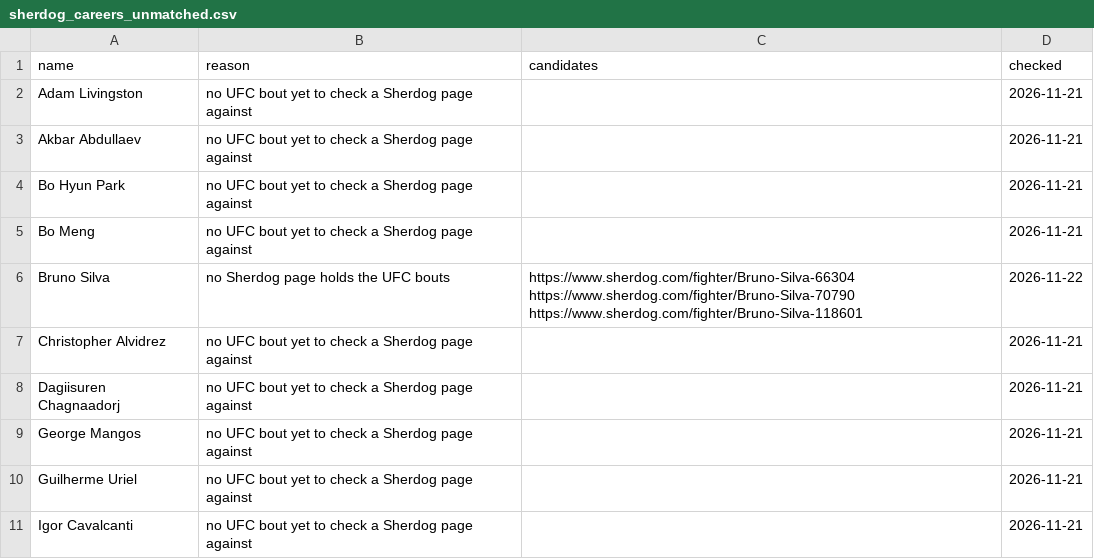
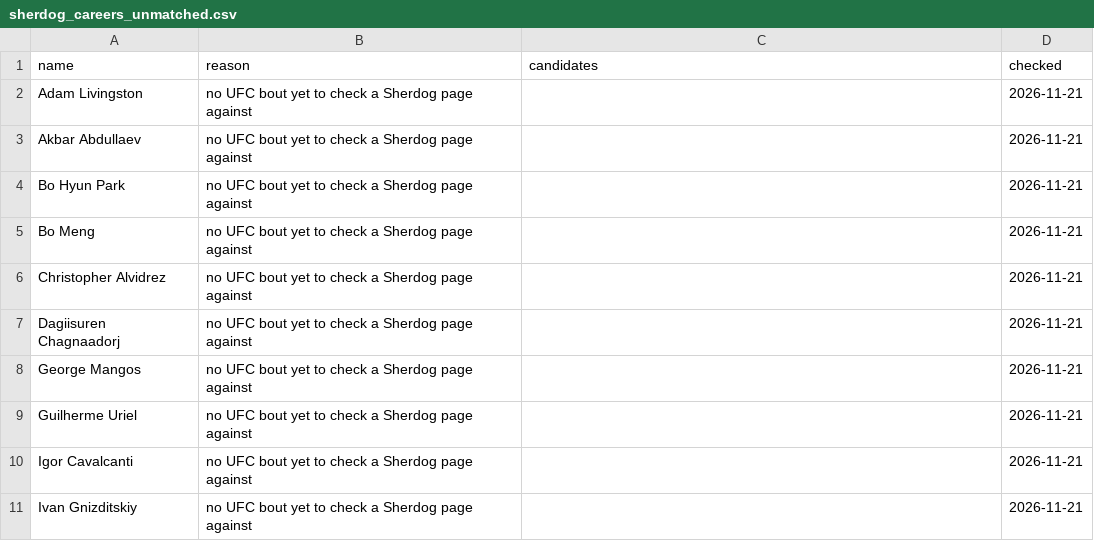
Before and after one commit to larissapavan/vektormma, a CSV file: data/raw/sherdog_careers_unmatched.csv, drawn as a sheet; only a part is shown; the shorter side is filled out with more unchanged rows.

```diff
--- a/data/raw/sherdog_careers_unmatched.csv
+++ b/data/raw/sherdog_careers_unmatched.csv
@@ -5,3 +5,2 @@ Bo Hyun Park,no UFC bout yet to check a Sherdog page against,,2026-11-21
 Bo Meng,no UFC bout yet to check a Sherdog page against,,2026-11-21
-Bruno Silva,no Sherdog page holds the UFC bouts,https://www.sherdog.com/fighter/Bruno-Silva-66304 https://www.sherdog.com/fighter/Bruno-Silva-70790 https://www.sherdog.com/fighter/Bruno-Silva-118601,2026-11-22
 Christopher Alvidrez,no UFC bout yet to check a Sherdog page against,,2026-11-21
```
Also changed, not shown: data/raw/fighter_origins.csv, data/raw/fighter_photos.csv, 18 other files.
